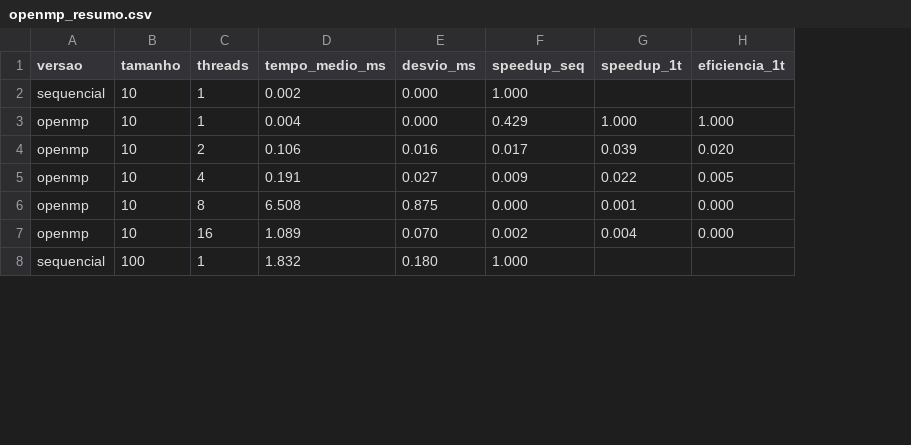
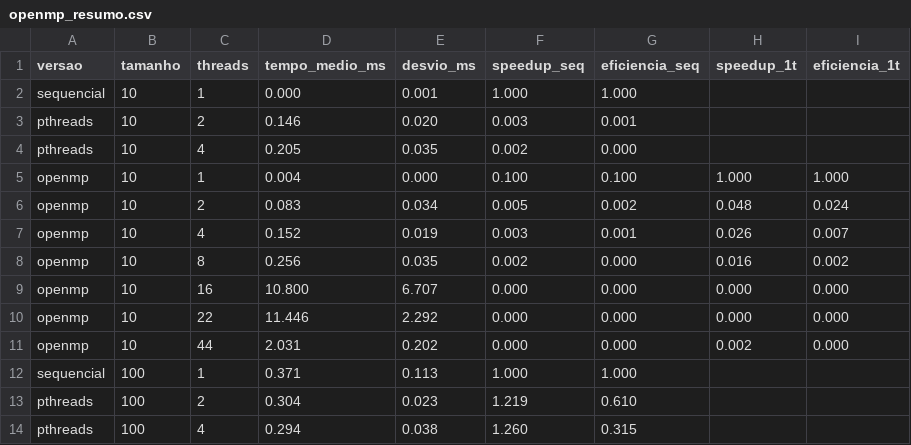
Before and after one commit to daviagrm/MultiThreadMatrixMul, a CSV file: resultados/openmp_resumo.csv, drawn as a sheet; only a part is shown; addresses are those after the commit; the diff covers the shown part only; the diff names each change by its address in the sheet, - before the commit and + after, or states it on an @@ line.

Commit message:
Parte 2: comparacao justa com a sequencial e inclusao do pthreads
- sequencial.c passa a acumular numa variavel local, como as versoes
  paralelas, para que o speedup meca so o efeito do paralelismo
- benchmark mede tambem a versao pthreads (2 e 4 threads), adapta a
  lista de threads aos nucleos da maquina e grava resultados/nucleos.txt
- graficos usam a sequencial como base e os nucleos da maquina medida
- novos resultados (Core Ultra 7 155H, 22 nucleos, 10 repeticoes) e
  analise reescrita

```diff
--- a/resultados/openmp_resumo.csv
+++ b/resultados/openmp_resumo.csv
+column G (eficiencia_seq), row 2: 1.000; rows 5-9: 0.100 | 0.002 | 0.001 | 0.000 | 0.000; row 12: 1.000
-D2 (tempo_medio_ms): 0.002
+D2 (tempo_medio_ms): 0.000
-E2 (desvio_ms): 0.000
+E2 (desvio_ms): 0.001
+row 3: pthreads | 10 | 2 | 0.146 | 0.020 | 0.003 | 0.001
+row 4: pthreads | 10 | 4 | 0.205 | 0.035 | 0.002 | 0.000
-F5 (speedup_seq): 0.429
+F5 (speedup_seq): 0.100
-D6 (tempo_medio_ms): 0.106
+D6 (tempo_medio_ms): 0.083
-E6 (desvio_ms): 0.016
+E6 (desvio_ms): 0.034
-F6 (speedup_seq): 0.017
+F6 (speedup_seq): 0.005
-H6 (speedup_1t): 0.039
+H6 (speedup_1t): 0.048
-I6 (eficiencia_1t): 0.020
+I6 (eficiencia_1t): 0.024
-D7 (tempo_medio_ms): 0.191
+D7 (tempo_medio_ms): 0.152
-E7 (desvio_ms): 0.027
+E7 (desvio_ms): 0.019
-F7 (speedup_seq): 0.009
+F7 (speedup_seq): 0.003
-H7 (speedup_1t): 0.022
+H7 (speedup_1t): 0.026
-I7 (eficiencia_1t): 0.005
+I7 (eficiencia_1t): 0.007
-D8 (tempo_medio_ms): 6.508
+D8 (tempo_medio_ms): 0.256
-E8 (desvio_ms): 0.875
+E8 (desvio_ms): 0.035
-F8 (speedup_seq): 0.000
+F8 (speedup_seq): 0.002
-H8 (speedup_1t): 0.001
+H8 (speedup_1t): 0.016
-I8 (eficiencia_1t): 0.000
+I8 (eficiencia_1t): 0.002
-D9 (tempo_medio_ms): 1.089
+D9 (tempo_medio_ms): 10.800
-E9 (desvio_ms): 0.070
+E9 (desvio_ms): 6.707
-F9 (speedup_seq): 0.002
+F9 (speedup_seq): 0.000
-H9 (speedup_1t): 0.004
+H9 (speedup_1t): 0.000
+row 10: openmp | 10 | 22 | 11.446 | 2.292 | 0.000 | 0.000 | 0.000 | 0.000
+row 11: openmp | 10 | 44 | 2.031 | 0.202 | 0.000 | 0.000 | 0.002 | 0.000
-D12 (tempo_medio_ms): 1.832
+D12 (tempo_medio_ms): 0.371
-E12 (desvio_ms): 0.180
+E12 (desvio_ms): 0.113
+row 13: pthreads | 100 | 2 | 0.304 | 0.023 | 1.219 | 0.610
+row 14: pthreads | 100 | 4 | 0.294 | 0.038 | 1.260 | 0.315
```
Also changed, not shown: 6 added rows and 48 edited cells elsewhere in this file, 8 other files.
